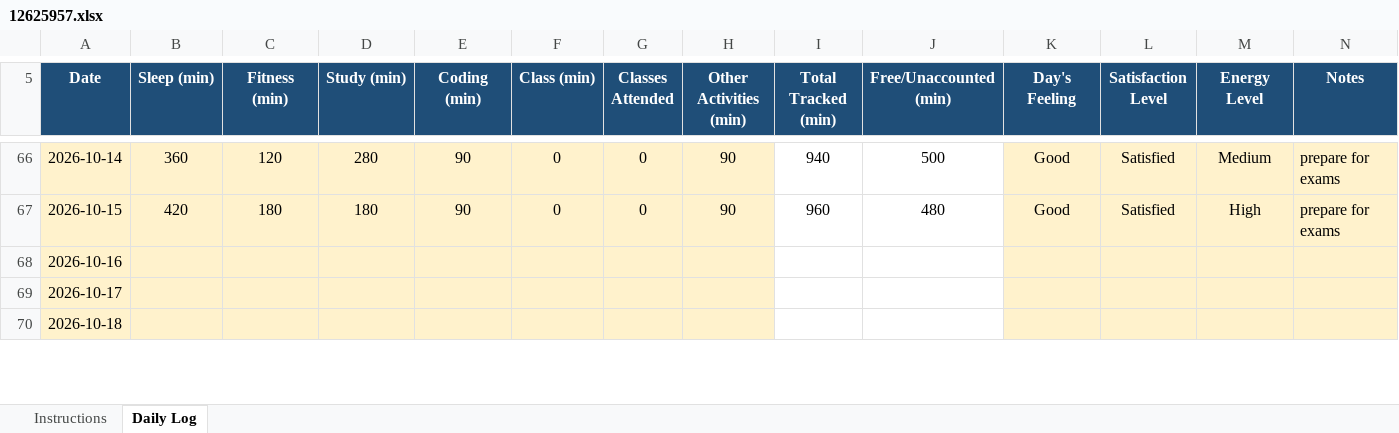
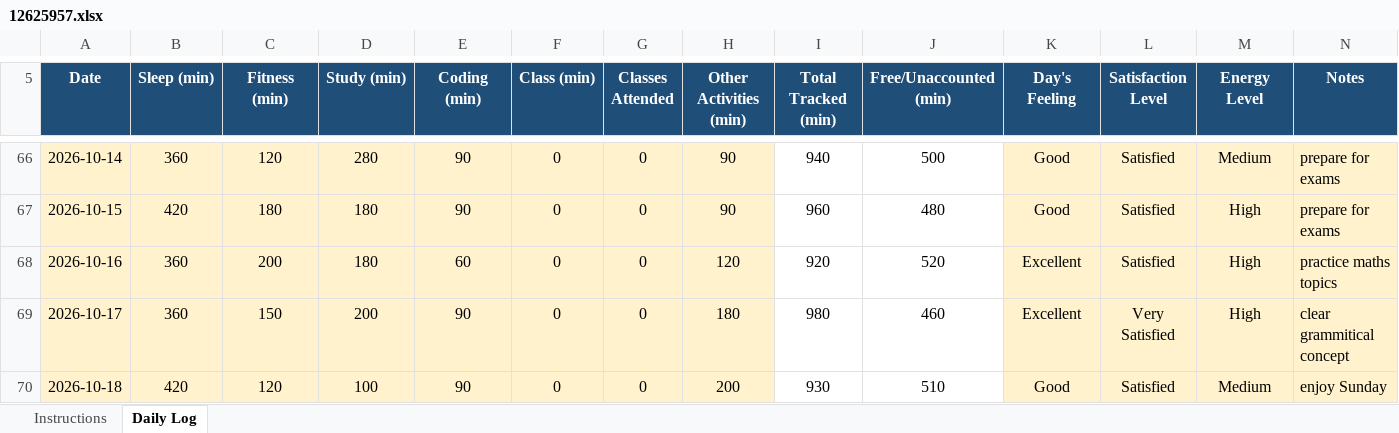
Before and after one commit to TanuSharma2004-tech/CAP776-Daily-work, an Excel workbook: 12625957.xlsx, sheet Daily Log, drawn as a sheet; only a part is shown, gaps mark what is left out; values as stored, in another font and other column widths than the file's, no borders; conditional formats not drawn; the diff covers the shown part only; the diff names each change by its address in the sheet, - before the commit and + after, or states it on an @@ line.

Commit message:
Add files via upload

```diff
--- a/12625957.xlsx (sheet Daily Log)
+++ b/12625957.xlsx (sheet Daily Log)
-B68:B69 (Sleep (min)): (empty)
+B68:B69 (Sleep (min)): 360
-C68 (Fitness (min)): (empty)
+C68 (Fitness (min)): 200
-D68 (Study (min)): (empty)
+D68 (Study (min)): 180
-E68 (Coding (min)): (empty)
+E68 (Coding (min)): 60
-F68:F70 (Class (min)): (empty)
+F68:F70 (Class (min)): 0
-G68:G70 (Classes Attended): (empty)
+G68:G70 (Classes Attended): 0
-H68 (Other Activities (min)): (empty)
+H68 (Other Activities (min)): 120
-I68 (Total Tracked (min)): (empty)
+I68 (Total Tracked (min)): 920
-J68 (Free/Unaccounted (min)): (empty)
+J68 (Free/Unaccounted (min)): 520
-K68:K69 (Day's Feeling): (empty)
+K68:K69 (Day's Feeling): Excellent
-L68 (Satisfaction Level): (empty)
+L68 (Satisfaction Level): Satisfied
-M68:M69 (Energy Level): (empty)
+M68:M69 (Energy Level): High
-N68 (Notes): (empty)
+N68 (Notes): practice maths topics
-C69 (Fitness (min)): (empty)
+C69 (Fitness (min)): 150
-D69 (Study (min)): (empty)
+D69 (Study (min)): 200
-E69:E70 (Coding (min)): (empty)
+E69:E70 (Coding (min)): 90
-H69 (Other Activities (min)): (empty)
+H69 (Other Activities (min)): 180
-I69 (Total Tracked (min)): (empty)
+I69 (Total Tracked (min)): 980
-J69 (Free/Unaccounted (min)): (empty)
+J69 (Free/Unaccounted (min)): 460
-L69 (Satisfaction Level): (empty)
+L69 (Satisfaction Level): Very Satisfied
-N69 (Notes): (empty)
+N69 (Notes): clear grammitical concept
-B70 (Sleep (min)): (empty)
+B70 (Sleep (min)): 420
-C70 (Fitness (min)): (empty)
+C70 (Fitness (min)): 120
-D70 (Study (min)): (empty)
+D70 (Study (min)): 100
-H70 (Other Activities (min)): (empty)
+H70 (Other Activities (min)): 200
-I70 (Total Tracked (min)): (empty)
+I70 (Total Tracked (min)): 930
-J70 (Free/Unaccounted (min)): (empty)
+J70 (Free/Unaccounted (min)): 510
-K70 (Day's Feeling): (empty)
+K70 (Day's Feeling): Good
-L70 (Satisfaction Level): (empty)
+L70 (Satisfaction Level): Satisfied
-M70 (Energy Level): (empty)
+M70 (Energy Level): Medium
-N70 (Notes): (empty)
+N70 (Notes): enjoy Sunday
```
Also changed, not shown: 13 edited cells elsewhere in this sheet.
